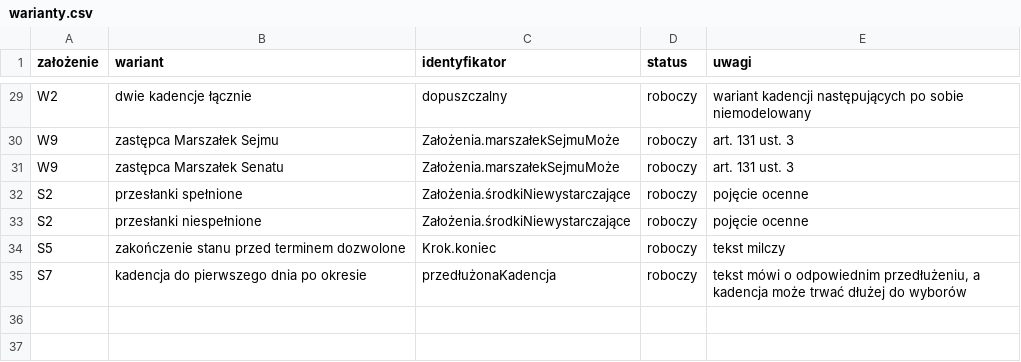
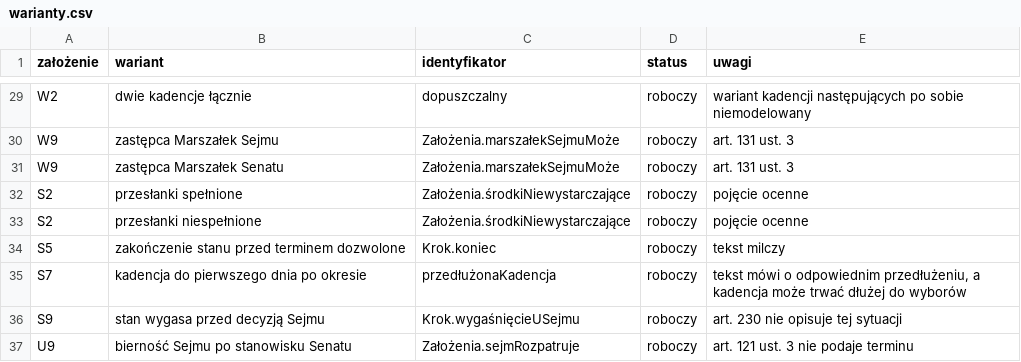
Before and after one commit to PolskaProgramowalna/Konstytucja, a CSV file: LEAN/dane/warianty.csv, drawn as a sheet; only a part is shown, gaps mark what is left out.

```diff
--- a/LEAN/dane/warianty.csv
+++ b/LEAN/dane/warianty.csv
@@ -35 +35,3 @@ S5,zakończenie stanu przed terminem dozwolone,Krok.koniec,roboczy,tekst milczy
 S7,kadencja do pierwszego dnia po okresie,przedłużonaKadencja,roboczy,"tekst mówi o odpowiednim przedłużeniu, a kadencja może trwać dłużej do wyborów"
+S9,stan wygasa przed decyzją Sejmu,Krok.wygaśnięcieUSejmu,roboczy,art. 230 nie opisuje tej sytuacji
+U9,bierność Sejmu po stanowisku Senatu,Założenia.sejmRozpatruje,roboczy,art. 121 ust. 3 nie podaje terminu
```
Also changed, not shown: LEAN/dane/pokrycie_przepisy.csv, LEAN/dane/rejestr.csv, 12 other files.
